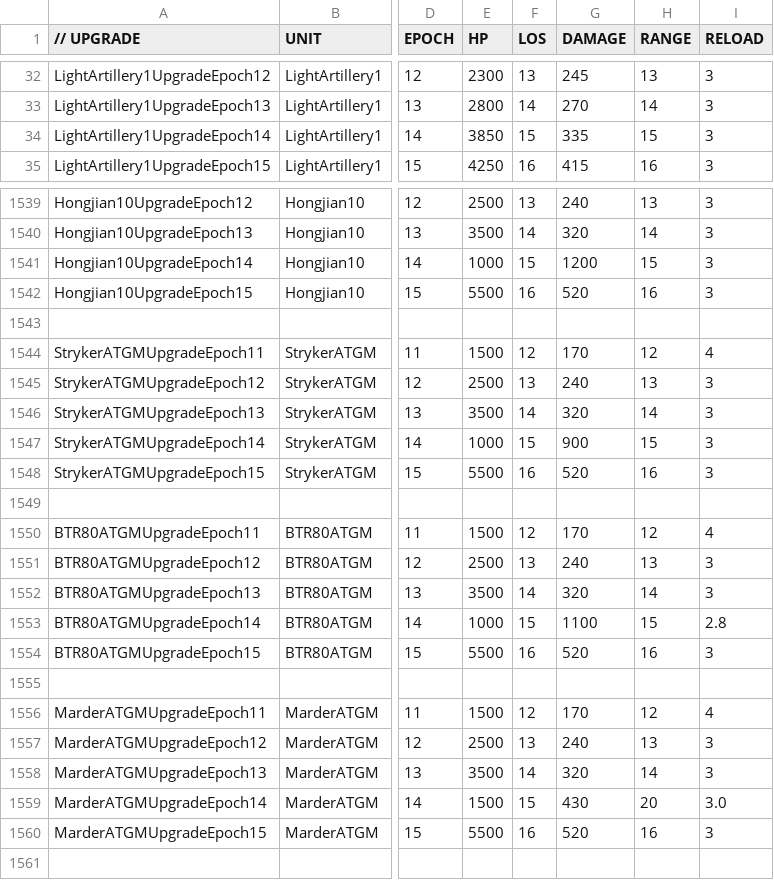
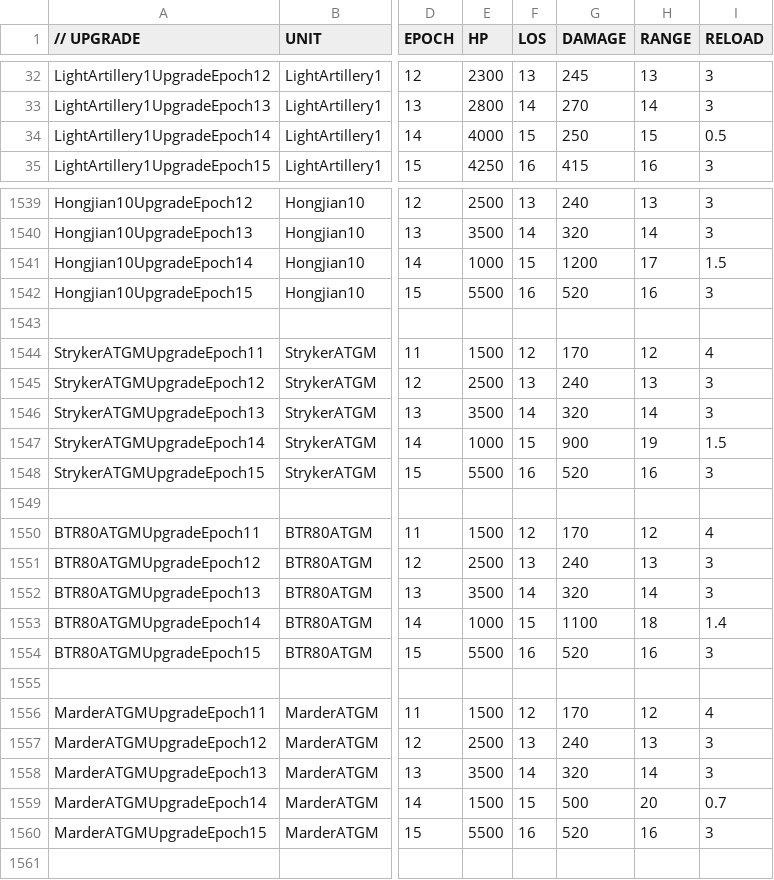
Before and after one commit to luojiang419/ee2, a CSV file: game-metadata/EE2X_db/TechTree/upgrade_unittypes.csv, drawn as a sheet; only a part is shown, gaps mark what is left out; the diff names each change by its address in the sheet, - before the commit and + after, or states it on an @@ line.

```diff
--- a/game-metadata/EE2X_db/TechTree/upgrade_unittypes.csv
+++ b/game-metadata/EE2X_db/TechTree/upgrade_unittypes.csv
-E34 (HP): 3850
+E34 (HP): 4000
-G34 (DAMAGE): 335
+G34 (DAMAGE): 250
-I34 (RELOAD): 3
+I34 (RELOAD): 0.5
-H1541 (RANGE): 15
+H1541 (RANGE): 17
-I1541 (RELOAD): 3
+I1541 (RELOAD): 1.5
-H1547 (RANGE): 15
+H1547 (RANGE): 19
-I1547 (RELOAD): 3
+I1547 (RELOAD): 1.5
-H1553 (RANGE): 15
+H1553 (RANGE): 18
-I1553 (RELOAD): 2.8
+I1553 (RELOAD): 1.4
-G1559 (DAMAGE): 430
+G1559 (DAMAGE): 500
-I1559 (RELOAD): 3.0
+I1559 (RELOAD): 0.7
```
Also changed, not shown: 1 other file.
